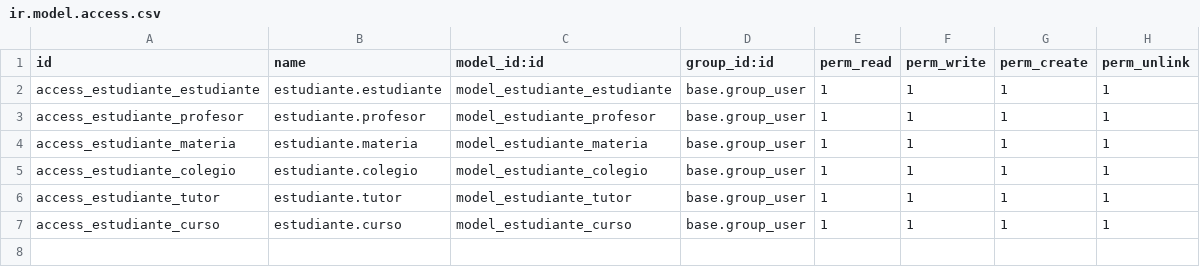
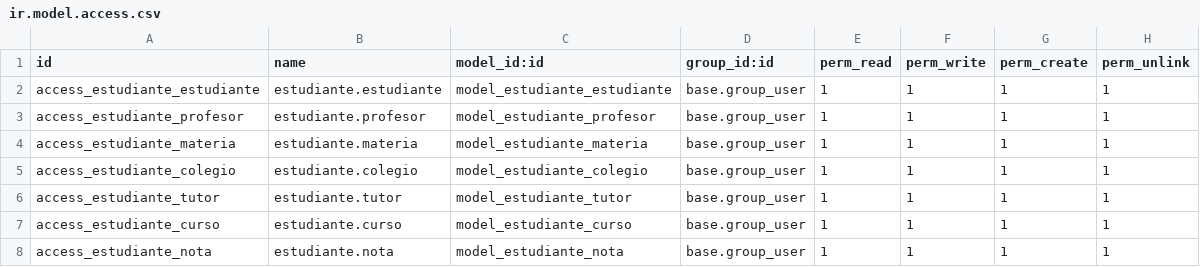
Before and after one commit to Chinin0/swp2, a CSV file: addons/estudiante/security/ir.model.access.csv, drawn as a sheet.

Commit message:
vista de notas

```diff
--- a/addons/estudiante/security/ir.model.access.csv
+++ b/addons/estudiante/security/ir.model.access.csv
@@ -7 +7,2 @@ access_estudiante_tutor,estudiante.tutor,model_estudiante_tutor,base.group_user,
 access_estudiante_curso,estudiante.curso,model_estudiante_curso,base.group_user,1,1,1,1
+access_estudiante_nota,estudiante.nota,model_estudiante_nota,base.group_user,1,1,1,1
```
Also changed, not shown: 2 other files.
